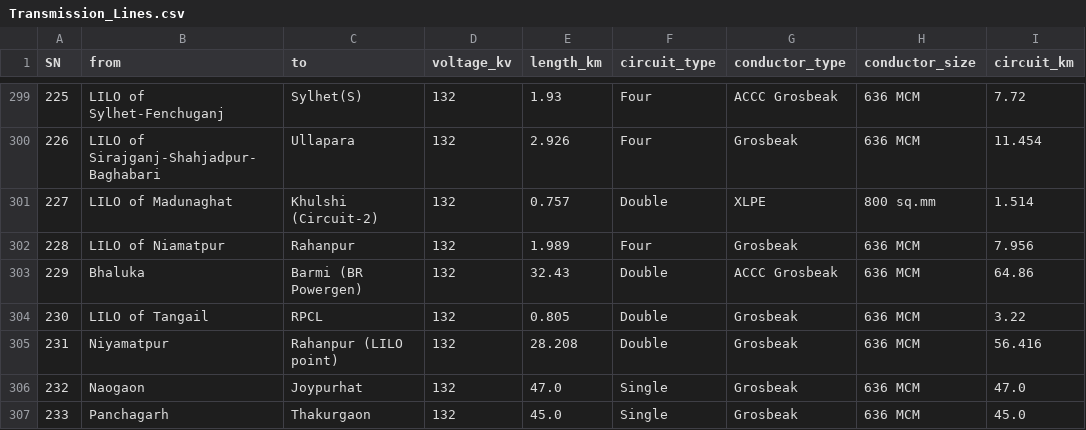
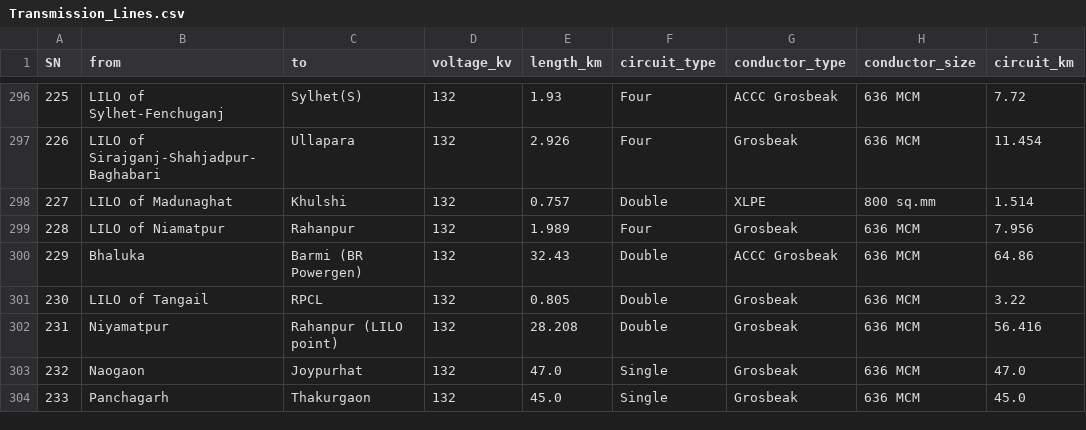
Before and after one commit to MahdeeMushfiqueKamal/Power-Grid-Network-Analysis, a CSV file: EDA/Transmission_Lines.csv, drawn as a sheet; only a part is shown, gaps mark what is left out; addresses are those after the commit; the diff covers the shown part only; the diff names each change by its address in the sheet, - before the commit and + after, or states it on an @@ line.

```diff
--- a/EDA/Transmission_Lines.csv
+++ b/EDA/Transmission_Lines.csv
-C298 (to): Khulshi (Circuit-2)
+C298 (to): Khulshi
```
Also changed, not shown: 3 removed rows, 17 edited cells and row numbers in column A elsewhere in this file, 2 other files.
